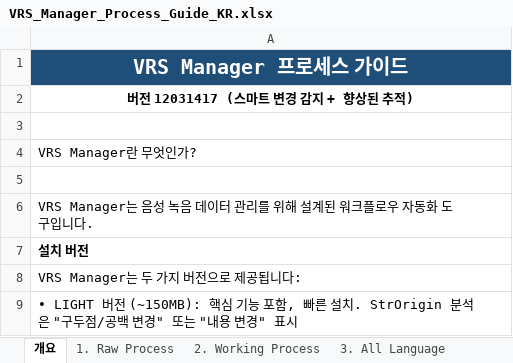
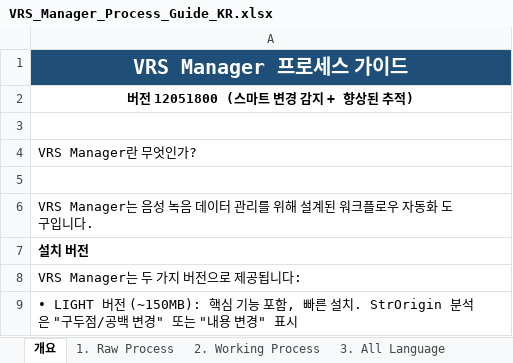
Before and after one commit to NeilVibe/VRS-Manager, an Excel workbook: docs/VRS_Manager_Process_Guide_KR.xlsx, sheet 개요, drawn as a sheet; only a part is shown; values as stored, in another font and other column widths than the file's, no borders; the diff covers the shown part only; the diff names each change by its address in the sheet, - before the commit and + after, or states it on an @@ line.

```diff
--- a/docs/VRS_Manager_Process_Guide_KR.xlsx (sheet 개요)
+++ b/docs/VRS_Manager_Process_Guide_KR.xlsx (sheet 개요)
-A2: 버전 12031417 (스마트 변경 감지 + 향상된 추적)
+A2: 버전 12051800 (스마트 변경 감지 + 향상된 추적)
```
Also changed, not shown: 28 added rows elsewhere in this sheet, sheet 4. Master Update, docs/VRS_Manager_Process_Guide_EN.xlsx, 20 other files.
